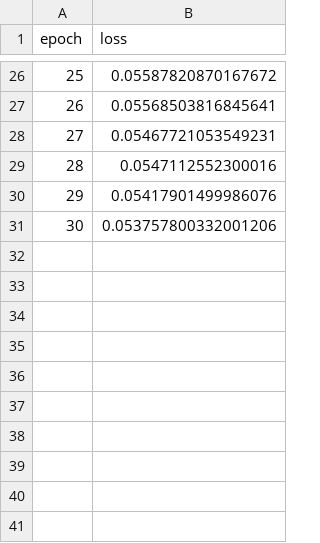
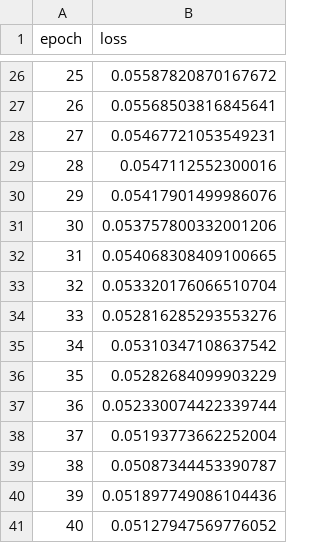
Before and after one commit to vedika0806/data266-5937, a CSV file: hw9/train_loss.csv, drawn as a sheet; only a part is shown, gaps mark what is left out; the diff names each change by its address in the sheet, - before the commit and + after, or states it on an @@ line.

Commit message:
hw9: trained through epoch 40

```diff
--- a/hw9/train_loss.csv
+++ b/hw9/train_loss.csv
+row 32: 31 | 0.054068308409100665
+row 33: 32 | 0.053320176066510704
+row 34: 33 | 0.052816285293553276
+row 35: 34 | 0.05310347108637542
+row 36: 35 | 0.05282684099903229
+row 37: 36 | 0.052330074422339744
+row 38: 37 | 0.05193773662252004
+row 39: 38 | 0.05087344453390787
+row 40: 39 | 0.051897749086104436
+row 41: 40 | 0.05127947569776052
```
Also changed, not shown: 1 other file.
